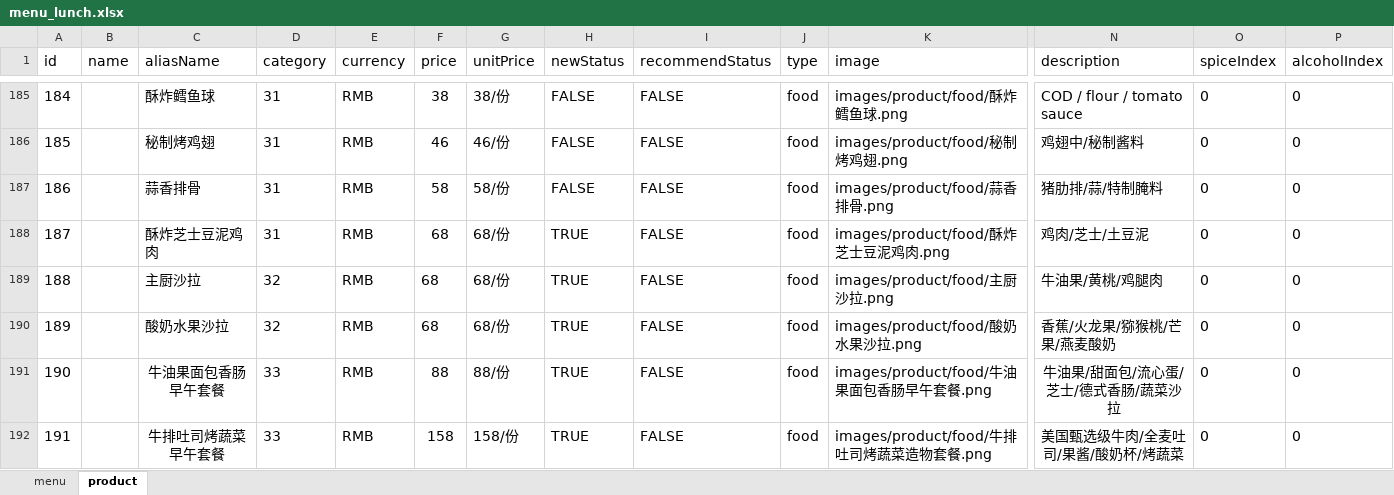
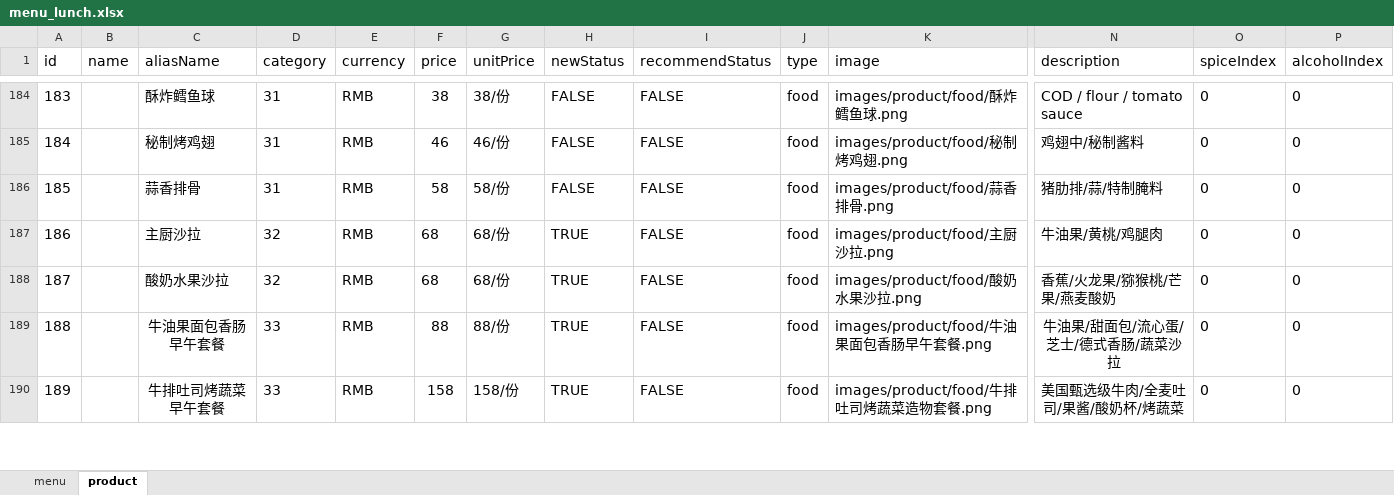
Before and after one commit to rootinn123/rootinn123.github.io, an Excel workbook: data/menu_lunch.xlsx, sheet product, drawn as a sheet; only a part is shown, gaps mark what is left out; values as stored, in another font and other column widths than the file's, no borders; rows hold the shown columns only; the diff covers the shown part only; the diff names each change by its address in the sheet, - before the commit and + after, or states it on an @@ line.

```diff
--- a/data/menu_lunch.xlsx (sheet product)
+++ b/data/menu_lunch.xlsx (sheet product)
@@ column A (id) renumbered from row 167 down @@
-row 188: 187 |  | 酥炸芝士豆泥鸡肉 | 31 | RMB | 68 | 68/份 | TRUE | FALSE | food | images/product/food/酥炸芝士豆泥鸡肉.png | 鸡肉/芝士/土豆泥 | 0 | 0
```
Also changed, not shown: 1 removed row and 4 edited cells elsewhere in this sheet, data/menu_dinner.xlsx, 2 other files.
